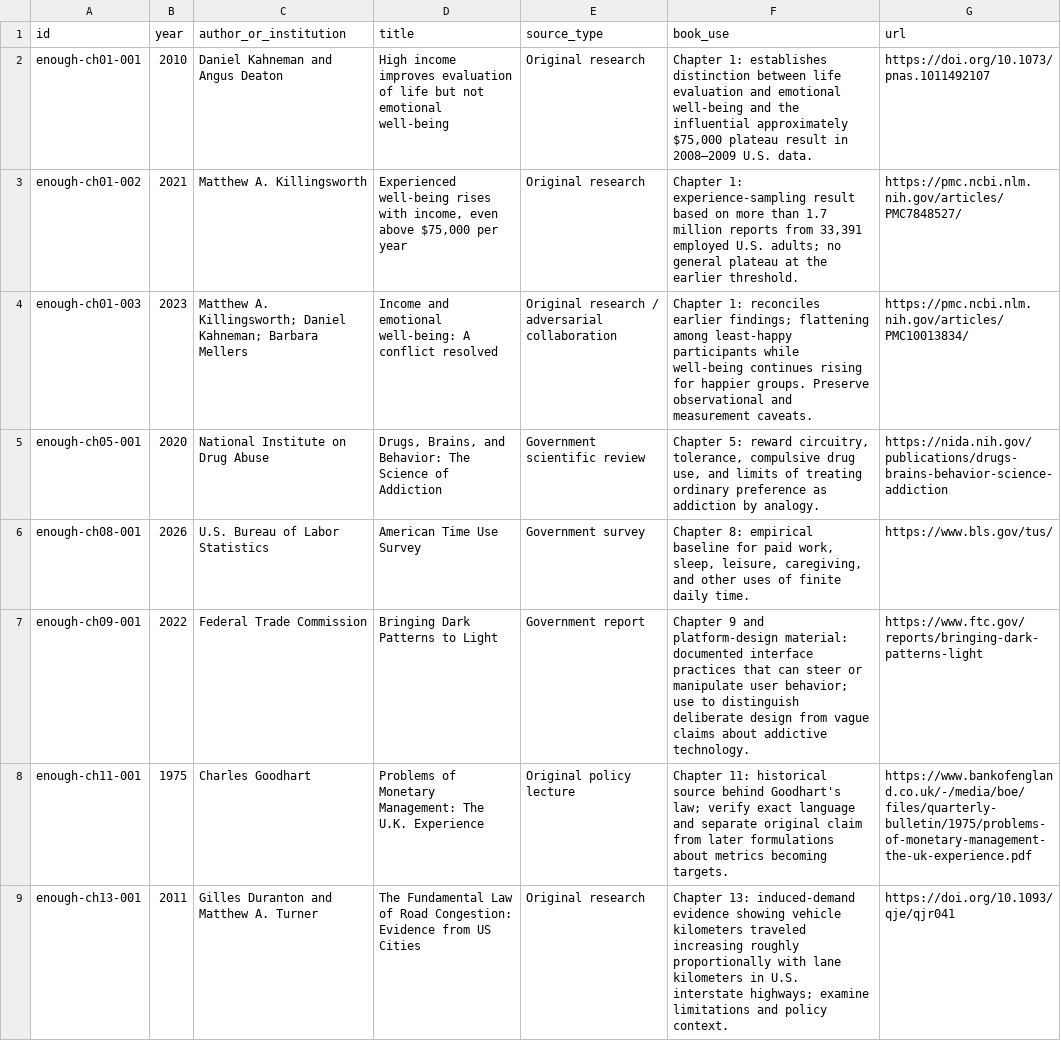
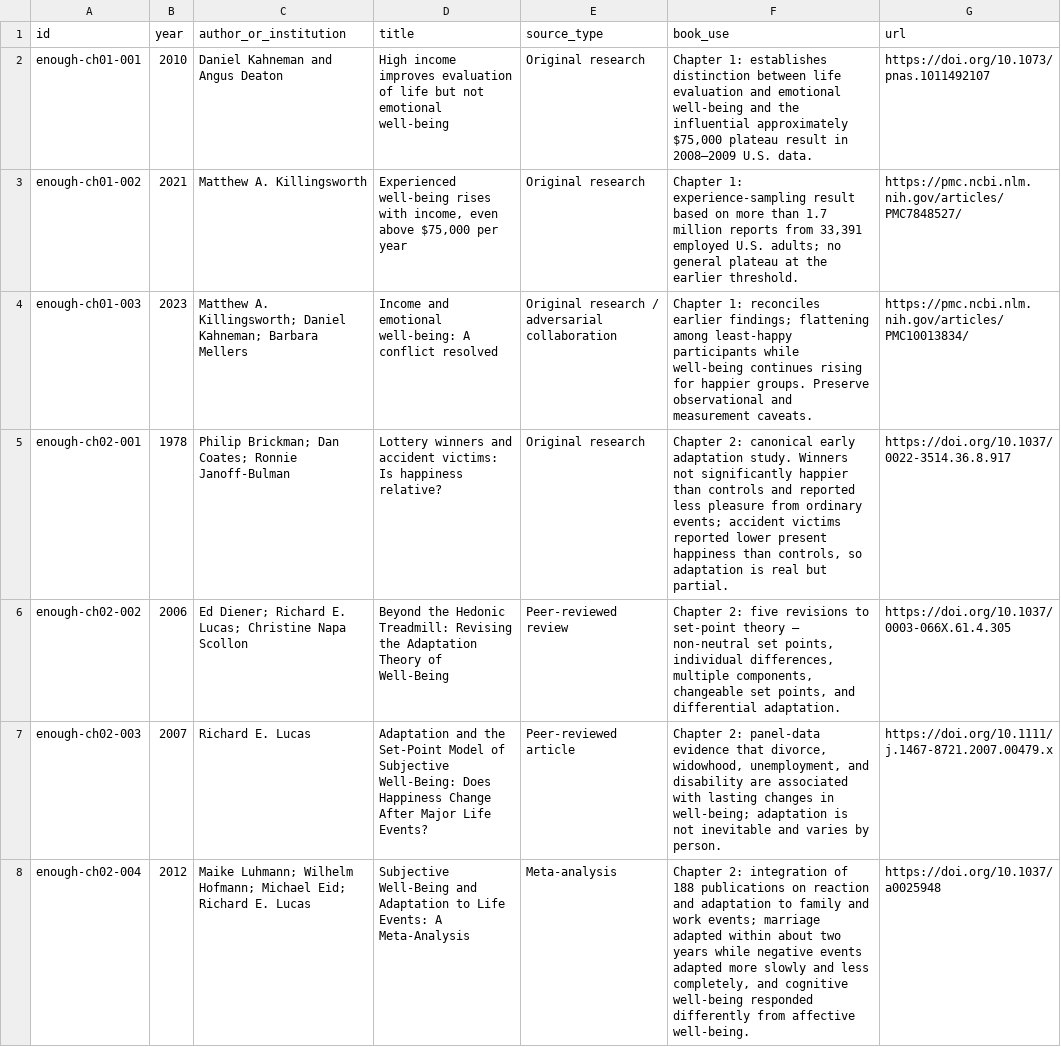
Before and after one commit to Svyable/desk, a CSV file: books/the-limit-does-not-exist-enough/research/source-ledger.csv, drawn as a sheet; only a part is shown; the shorter side is filled out with more unchanged rows; the diff covers the shown part only; the diff names each change by its address in the sheet, - before the commit and + after, or states it on an @@ line.

Commit message:
Draft The Limit Does Not Exist: How Much Is Enough? Ch 2 — Adaptation

```diff
--- a/books/the-limit-does-not-exist-enough/research/source-ledger.csv
+++ b/books/the-limit-does-not-exist-enough/research/source-ledger.csv
+row 5: enough-ch02-001 | 1978 | Philip Brickman; Dan Coates; Ronnie Janoff-Bulman | Lottery winners and accident victims: Is happiness relative? | Original research | Chapter 2: canonical early adaptation study. Winners not significantly happier than controls and reported less pleasure from ordinary events; accident victims reported lower present happiness than controls, so adaptation is real but partial. | https://doi.org/10.1037/0022-3514.36.8.917
+row 6: enough-ch02-002 | 2006 | Ed Diener; Richard E. Lucas; Christine Napa Scollon | Beyond the Hedonic Treadmill: Revising the Adaptation Theory of Well-Being | Peer-reviewed review | Chapter 2: five revisions to set-point theory — non-neutral set points, individual differences, multiple components, changeable set points, and differential adaptation. | https://doi.org/10.1037/0003-066X.61.4.305
+row 7: enough-ch02-003 | 2007 | Richard E. Lucas | Adaptation and the Set-Point Model of Subjective Well-Being: Does Happiness Change After Major Life Events? | Peer-reviewed article | Chapter 2: panel-data evidence that divorce, widowhood, unemployment, and disability are associated with lasting changes in well-being; adaptation is not inevitable and varies by person. | https://doi.org/10.1111/j.1467-8721.2007.00479.x
+row 8: enough-ch02-004 | 2012 | Maike Luhmann; Wilhelm Hofmann; Michael Eid; Richard E. Lucas | Subjective Well-Being and Adaptation to Life Events: A Meta-Analysis | Meta-analysis | Chapter 2: integration of 188 publications on reaction and adaptation to family and work events; marriage adapted within about two years while negative events adapted more slowly and less completely, and cognitive well-being responded differently from affective well-being. | https://doi.org/10.1037/a0025948
```
Also changed, not shown: 3 added rows elsewhere in this file, 4 other files.
